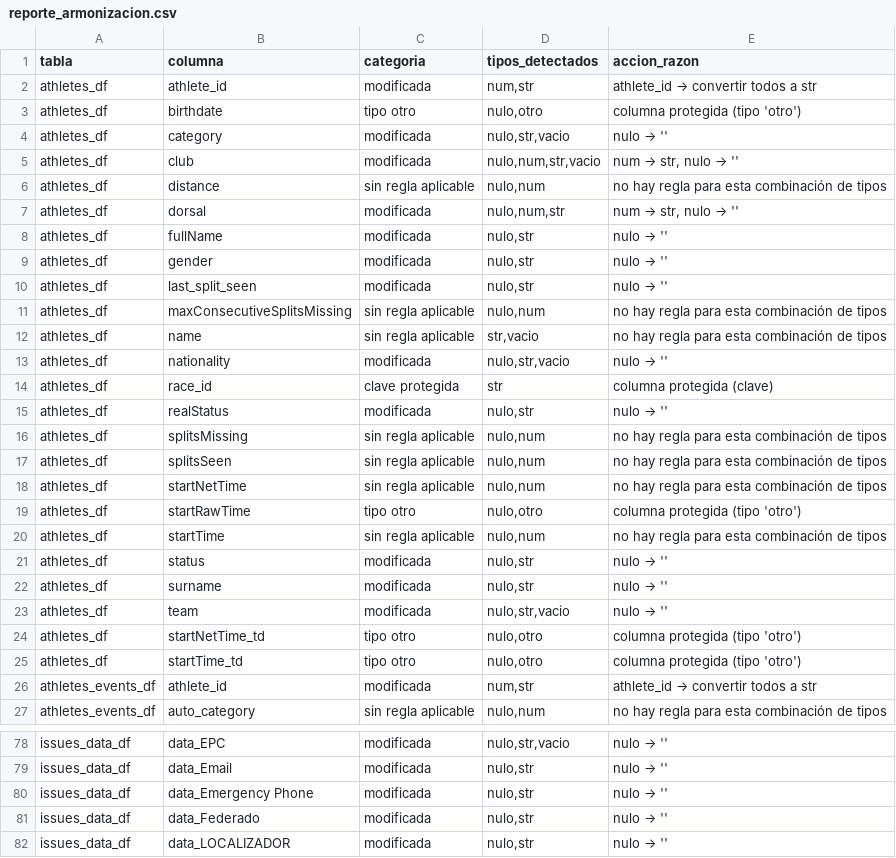
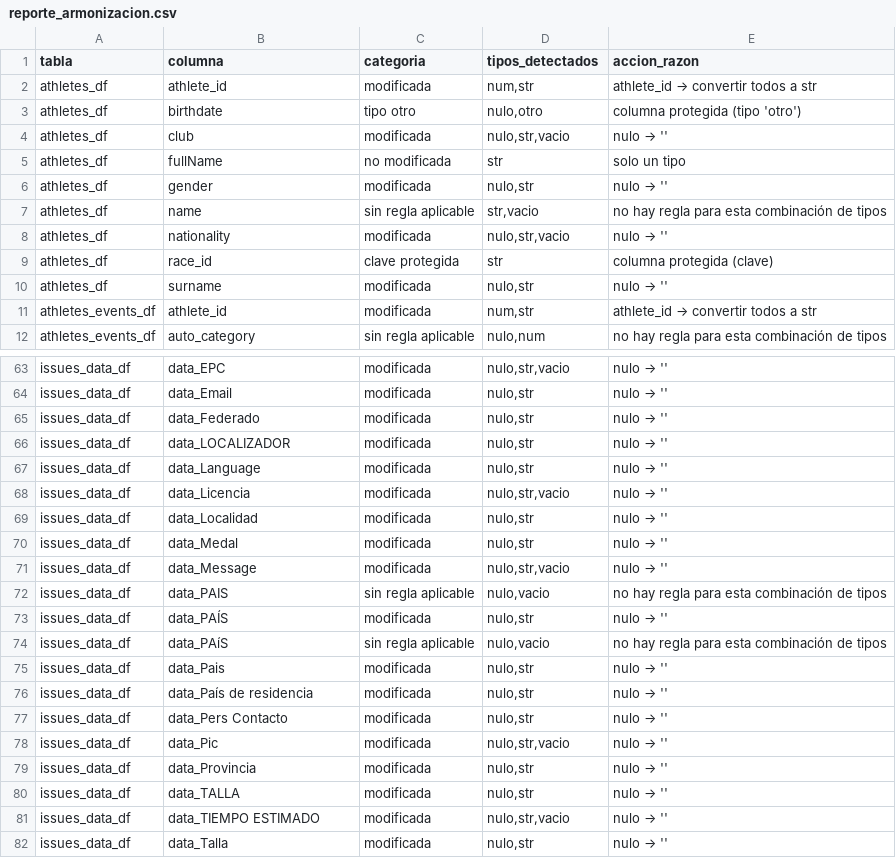
Before and after one commit to Mariosoto709/race_ml_system, a CSV file: TFM_MarioSoto/src/reportes/reporte_armonizacion.csv, drawn as a sheet; only a part is shown, gaps mark what is left out; the shorter side is filled out with more unchanged rows; the diff covers the shown part only.

```diff
--- a/TFM_MarioSoto/src/reportes/reporte_armonizacion.csv
+++ b/TFM_MarioSoto/src/reportes/reporte_armonizacion.csv
@@ -3,10 +3,5 @@ athletes_df,athlete_id,modificada,"num,str",athlete_id → convertir todos a str
 athletes_df,birthdate,tipo otro,"nulo,otro",columna protegida (tipo 'otro')
-athletes_df,category,modificada,"nulo,str,vacio",nulo → ''
-athletes_df,club,modificada,"nulo,num,str,vacio","num → str, nulo → ''"
-athletes_df,distance,sin regla aplicable,"nulo,num",no hay regla para esta combinación de tipos
-athletes_df,dorsal,modificada,"nulo,num,str","num → str, nulo → ''"
-athletes_df,fullName,modificada,"nulo,str",nulo → ''
+athletes_df,club,modificada,"nulo,str,vacio",nulo → ''
+athletes_df,fullName,no modificada,str,solo un tipo
 athletes_df,gender,modificada,"nulo,str",nulo → ''
-athletes_df,last_split_seen,modificada,"nulo,str",nulo → ''
-athletes_df,maxConsecutiveSplitsMissing,sin regla aplicable,"nulo,num",no hay regla para esta combinación de tipos
 athletes_df,name,sin regla aplicable,"str,vacio",no hay regla para esta combinación de tipos
@@ -14,13 +9,3 @@ athletes_df,nationality,modificada,"nulo,str,vacio",nulo → ''
 athletes_df,race_id,clave protegida,str,columna protegida (clave)
-athletes_df,realStatus,modificada,"nulo,str",nulo → ''
-athletes_df,splitsMissing,sin regla aplicable,"nulo,num",no hay regla para esta combinación de tipos
-athletes_df,splitsSeen,sin regla aplicable,"nulo,num",no hay regla para esta combinación de tipos
-athletes_df,startNetTime,sin regla aplicable,"nulo,num",no hay regla para esta combinación de tipos
-athletes_df,startRawTime,tipo otro,"nulo,otro",columna protegida (tipo 'otro')
-athletes_df,startTime,sin regla aplicable,"nulo,num",no hay regla para esta combinación de tipos
-athletes_df,status,modificada,"nulo,str",nulo → ''
 athletes_df,surname,modificada,"nulo,str",nulo → ''
-athletes_df,team,modificada,"nulo,str,vacio",nulo → ''
-athletes_df,startNetTime_td,tipo otro,"nulo,otro",columna protegida (tipo 'otro')
-athletes_df,startTime_td,tipo otro,"nulo,otro",columna protegida (tipo 'otro')
 athletes_events_df,athlete_id,modificada,"num,str",athlete_id → convertir todos a str
@@ -79,3 +64,2 @@ issues_data_df,data_EPC,modificada,"nulo,str,vacio",nulo → ''
 issues_data_df,data_Email,modificada,"nulo,str",nulo → ''
-issues_data_df,data_Emergency Phone,modificada,"nulo,str",nulo → ''
 issues_data_df,data_Federado,modificada,"nulo,str",nulo → ''
```
Also changed, not shown: 2 removed rows and 1 edited cell elsewhere in this file, TFM_MarioSoto/src/reportes/reporte_tipos.csv, TFM_MarioSoto/src/reportes/resumen_athletes_df.csv, 16 other files.
